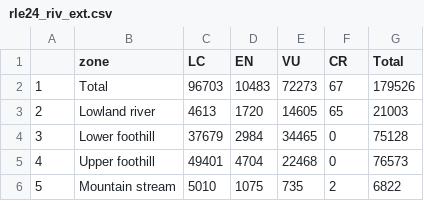
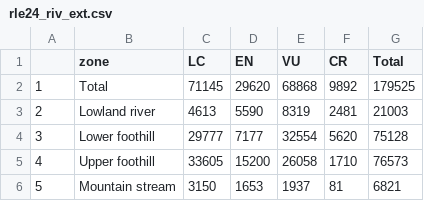
Before and after one commit to askowno/RLE_riv, a CSV file: outputs/rle24_riv_ext.csv, drawn as a sheet.

```diff
--- a/outputs/rle24_riv_ext.csv
+++ b/outputs/rle24_riv_ext.csv
@@ -1,6 +1,6 @@
 "","zone","LC","EN","VU","CR","Total"
-"1","Total",96703,10483,72273,67,179526
-"2","Lowland river",4613,1720,14605,65,21003
-"3","Lower foothill",37679,2984,34465,0,75128
-"4","Upper foothill",49401,4704,22468,0,76573
-"5","Mountain stream",5010,1075,735,2,6822
+"1","Total",71145,29620,68868,9892,179525
+"2","Lowland river",4613,5590,8319,2481,21003
+"3","Lower foothill",29777,7177,32554,5620,75128
+"4","Upper foothill",33605,15200,26058,1710,76573
+"5","Mountain stream",3150,1653,1937,81,6821
```
Also changed, not shown: outputs/rle18_riv_count.csv, outputs/rle24_riv_count.csv, 8 other files.
